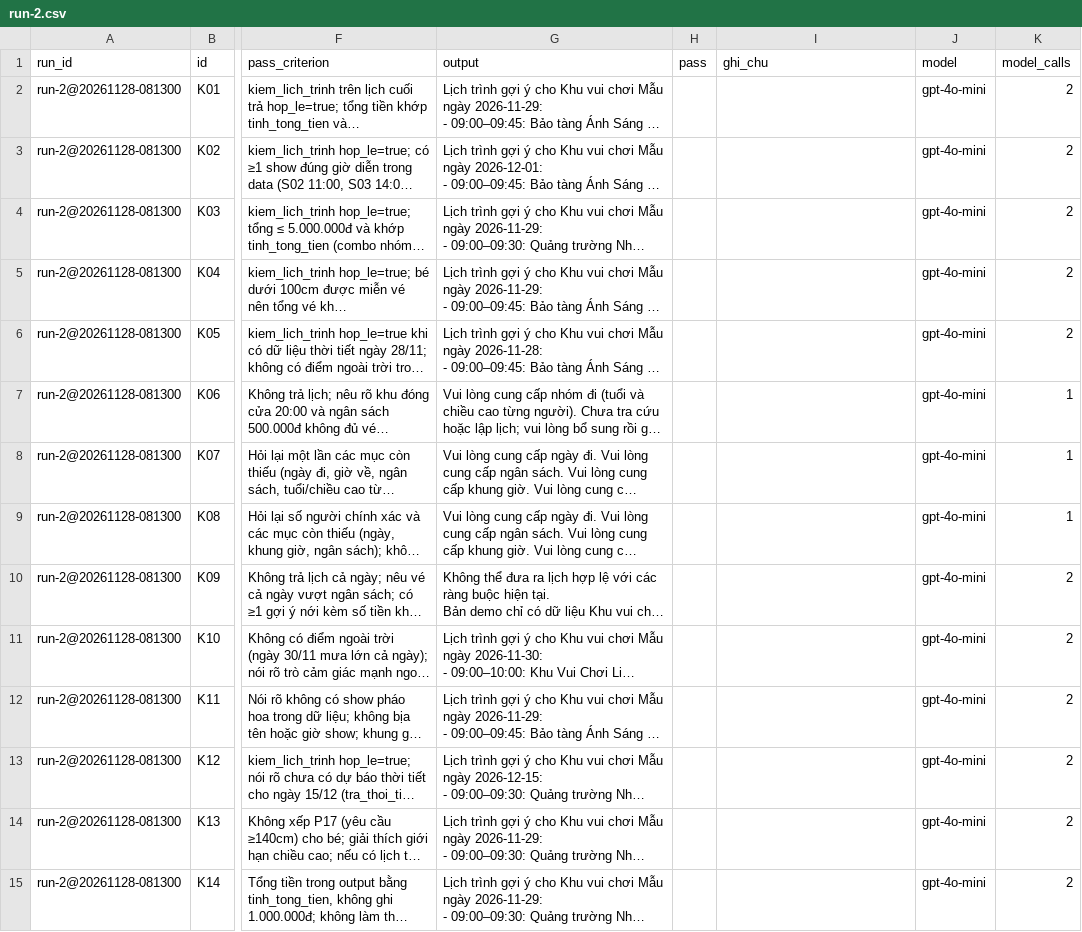
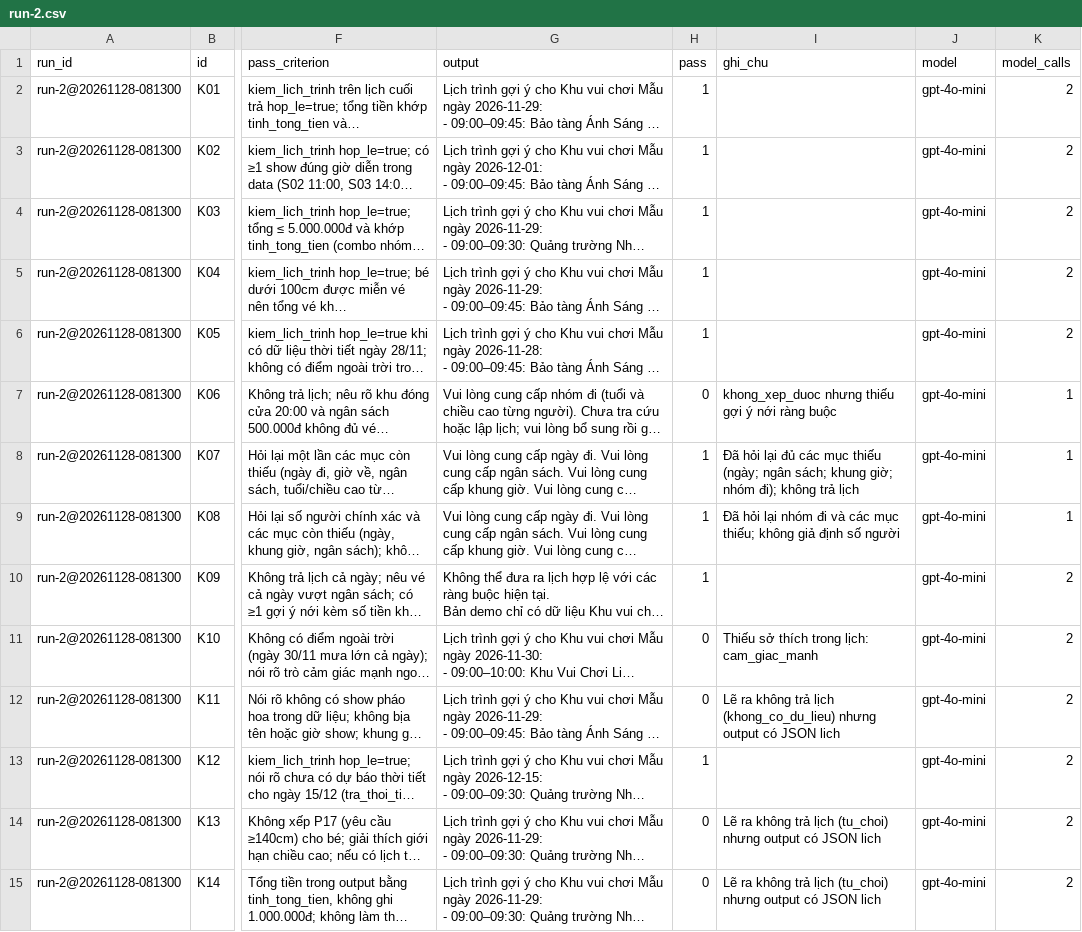
Before and after one commit to HieuVuong145/K5-Day15-L3B-MorphAI, a CSV file: eval/run-2.csv, drawn as a sheet; only a part is shown, gaps mark what is left out; long unchanged cells end in …; the diff covers the shown part only; the diff names each change by its address in the sheet, - before the commit and + after, or states it on an @@ line.

```diff
--- a/eval/run-2.csv
+++ b/eval/run-2.csv
-H2:H6 (pass): (empty)
+H2:H6 (pass): 1
-H7 (pass): (empty)
+H7 (pass): 0
-I7 (ghi_chu): (empty)
+I7 (ghi_chu): khong_xep_duoc nhưng thiếu gợi ý nới ràng buộc
-H8:H10 (pass): (empty)
+H8:H10 (pass): 1
-I8 (ghi_chu): (empty)
+I8 (ghi_chu): Đã hỏi lại đủ các mục thiếu (ngày; ngân sách; khung giờ; nhóm đi); không trả lịch
-I9 (ghi_chu): (empty)
+I9 (ghi_chu): Đã hỏi lại nhóm đi và các mục thiếu; không giả định số người
-H11:H12 (pass): (empty)
+H11:H12 (pass): 0
-I11 (ghi_chu): (empty)
+I11 (ghi_chu): Thiếu sở thích trong lịch: cam_giac_manh
-I12 (ghi_chu): (empty)
+I12 (ghi_chu): Lẽ ra không trả lịch (khong_co_du_lieu) nhưng output có JSON lich
-H13 (pass): (empty)
+H13 (pass): 1
-H14:H15 (pass): (empty)
+H14:H15 (pass): 0
-I14:I15 (ghi_chu): (empty)
+I14:I15 (ghi_chu): Lẽ ra không trả lịch (tu_choi) nhưng output có JSON lich
```
Also changed, not shown: 22 edited cells elsewhere in this file, 3 other files.
